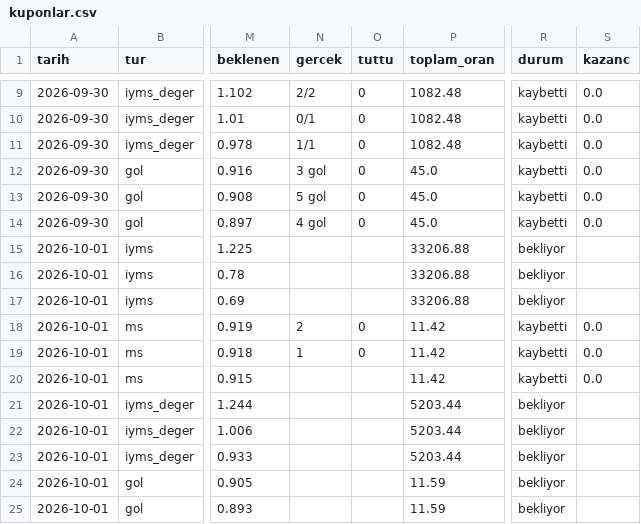
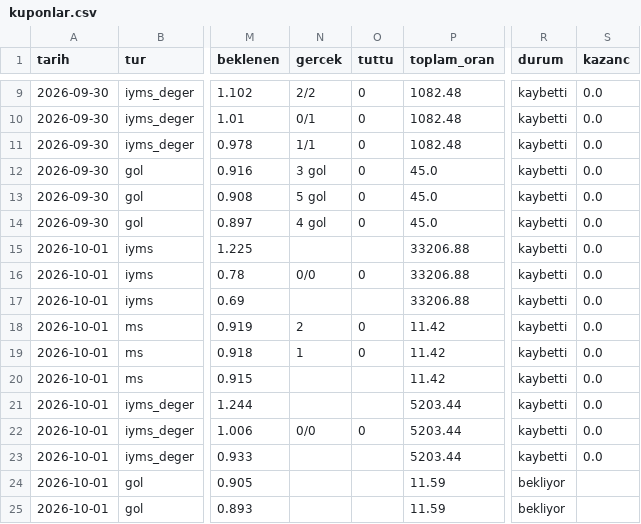
Before and after one commit to serhatblb/iddaa-analiz, a CSV file: data/kuponlar.csv, drawn as a sheet; only a part is shown, gaps mark what is left out; the diff names each change by its address in the sheet, - before the commit and + after, or states it on an @@ line.

```diff
--- a/data/kuponlar.csv
+++ b/data/kuponlar.csv
-R15:R17 (durum): bekliyor
+R15:R17 (durum): kaybetti
-S15:S17 (kazanc): (empty)
+S15:S17 (kazanc): 0.0
-N16 (gercek): (empty)
+N16 (gercek): 0/0
-O16 (tuttu): (empty)
+O16 (tuttu): 0
-R21:R23 (durum): bekliyor
+R21:R23 (durum): kaybetti
-S21:S23 (kazanc): (empty)
+S21:S23 (kazanc): 0.0
-N22 (gercek): (empty)
+N22 (gercek): 0/0
-O22 (tuttu): (empty)
+O22 (tuttu): 0
```
Also changed, not shown: data/maclar/2026-10.csv, data/sonuclar/2026-10.csv, 5 other files.
